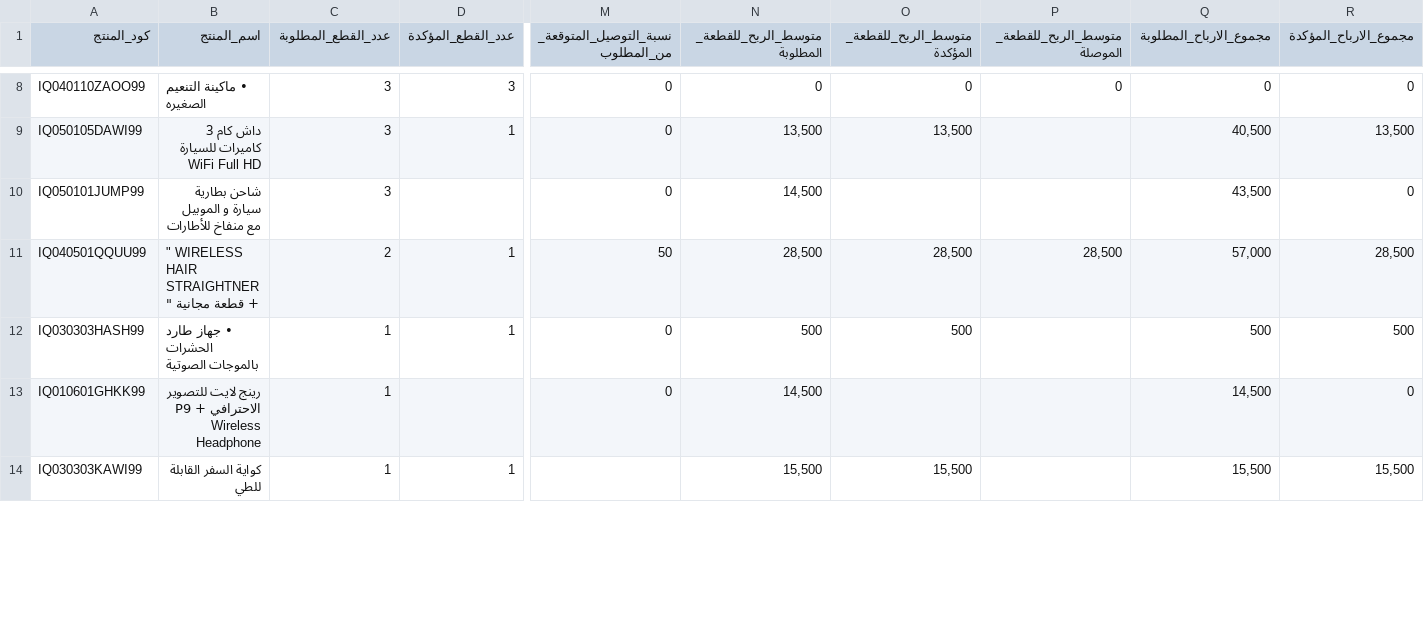
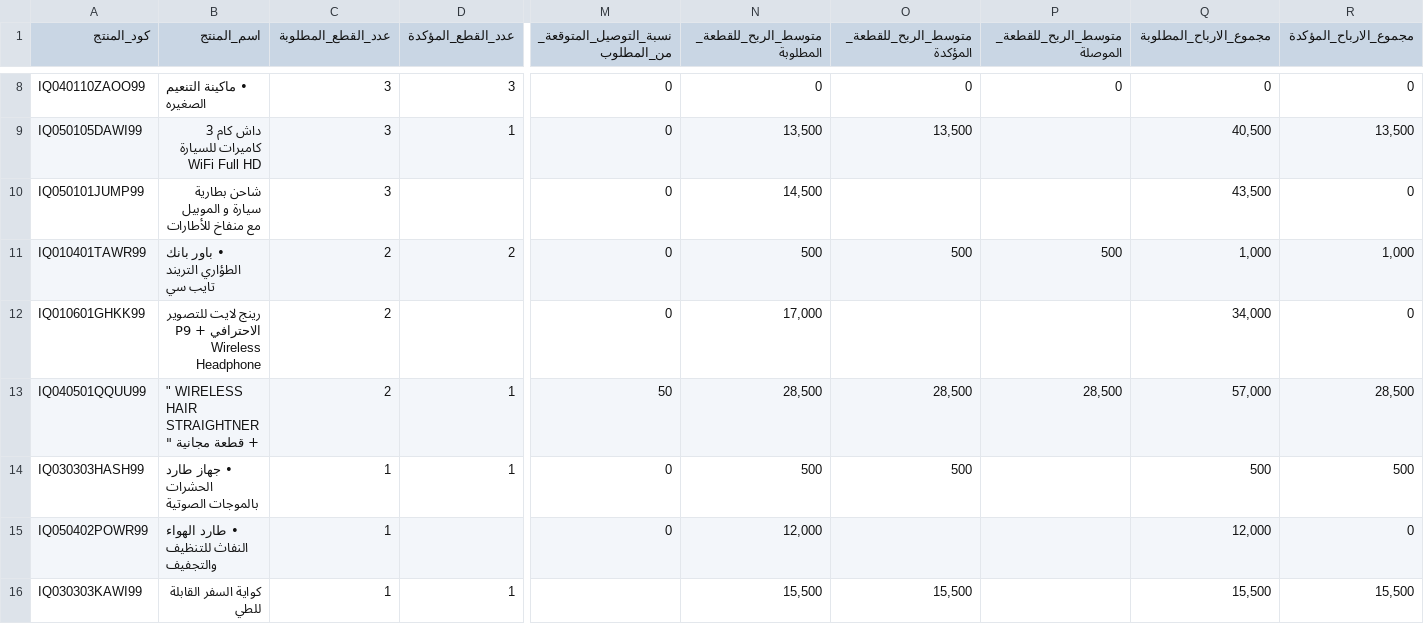
Before and after one commit to Yahya-Regragui/ecomweb, a CSV file: data/latest_orders.csv, drawn as a sheet; only a part is shown, gaps mark what is left out; addresses are those after the commit; rows hold the shown columns only; the diff covers the shown part only; the diff names each change by its address in the sheet, - before the commit and + after, or states it on an @@ line.

Commit message:
Update latest Orders CSV (2026-02-14 18:37:19)

```diff
--- a/data/latest_orders.csv
+++ b/data/latest_orders.csv
+row 11: IQ010401TAWR99 | • باور بانك الطؤاري التريند تايب سي | 2 | 2 | 0 | 500 | 500 | 500 | 1,000 | 1,000
+row 12: IQ010601GHKK99 | رينج لايت للتصوير الاحترافي + P9 Wireless Headphone | 2 |  | 0 | 17,000 |  |  | 34,000 | 0
-A15 (كود_المنتج): IQ010601GHKK99
+A15 (كود_المنتج): IQ050402POWR99
-B15 (اسم_المنتج): رينج لايت للتصوير الاحترافي + P9 Wireless Headphone
+B15 (اسم_المنتج): • طارد الهواء النفاث للتنظيف والتجفيف
-N15 (متوسط_الربح_للقطعة_المطلوبة): 14,500
+N15 (متوسط_الربح_للقطعة_المطلوبة): 12,000
-Q15 (مجموع_الارباح_المطلوبة): 14,500
+Q15 (مجموع_الارباح_المطلوبة): 12,000
```
Also changed, not shown: 1 removed row and 24 edited cells elsewhere in this file.
